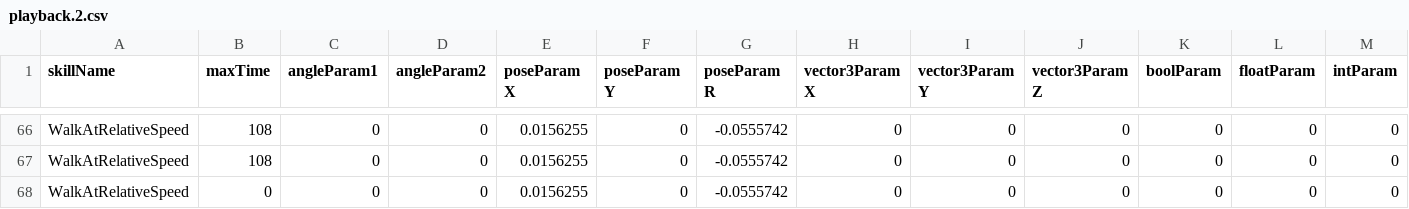
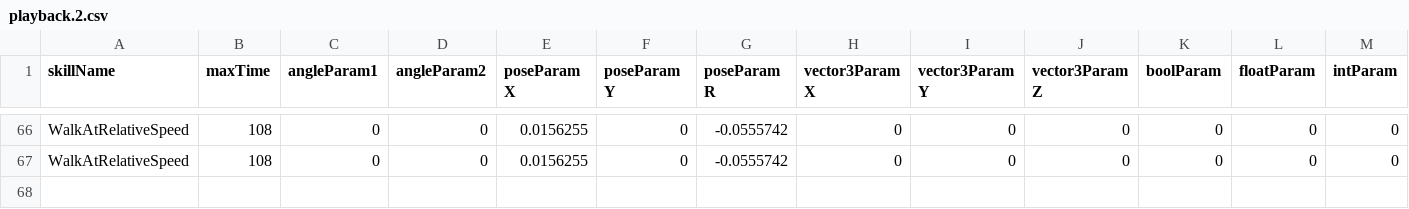
Before and after one commit to AK-Smart-Machines-HS-KL/R2K-SPL, a CSV file: Config/TeachIn/Recording/playback.2.csv, drawn as a sheet; only a part is shown, gaps mark what is left out; rows hold the shown columns only; the diff names each change by its address in the sheet, - before the commit and + after, or states it on an @@ line.

```diff
--- a/Config/TeachIn/Recording/playback.2.csv
+++ b/Config/TeachIn/Recording/playback.2.csv
-row 68: WalkAtRelativeSpeed | 0 | 0 | 0 | 0.0156255 | 0 | -0.0555742 | 0 | 0 | 0 | 0 | 0 | 0
```
Also changed, not shown: 2 other files.
